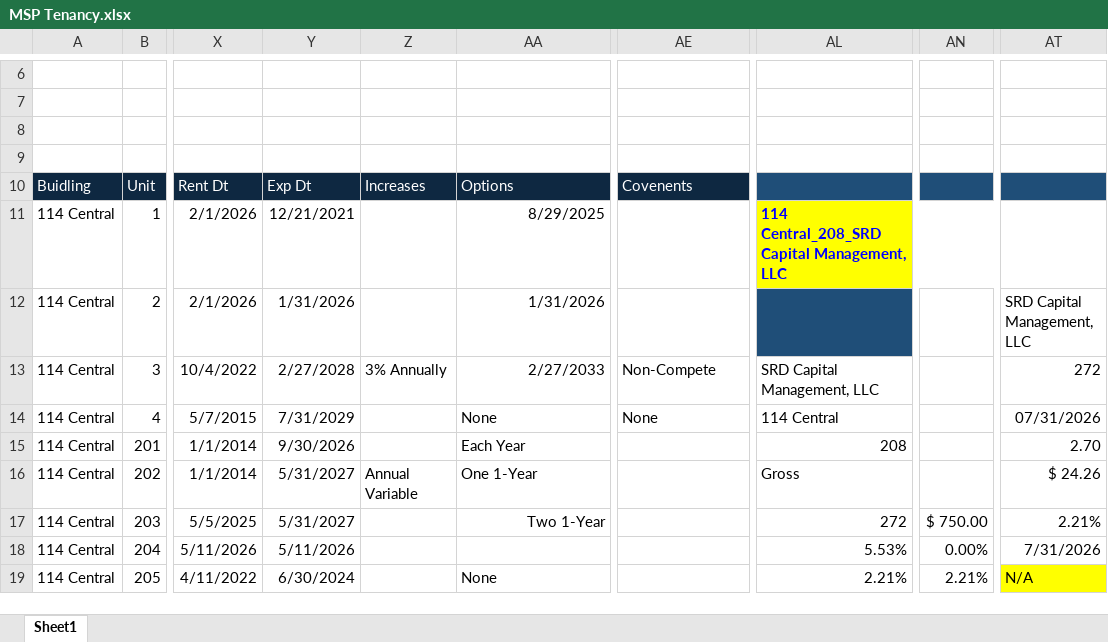
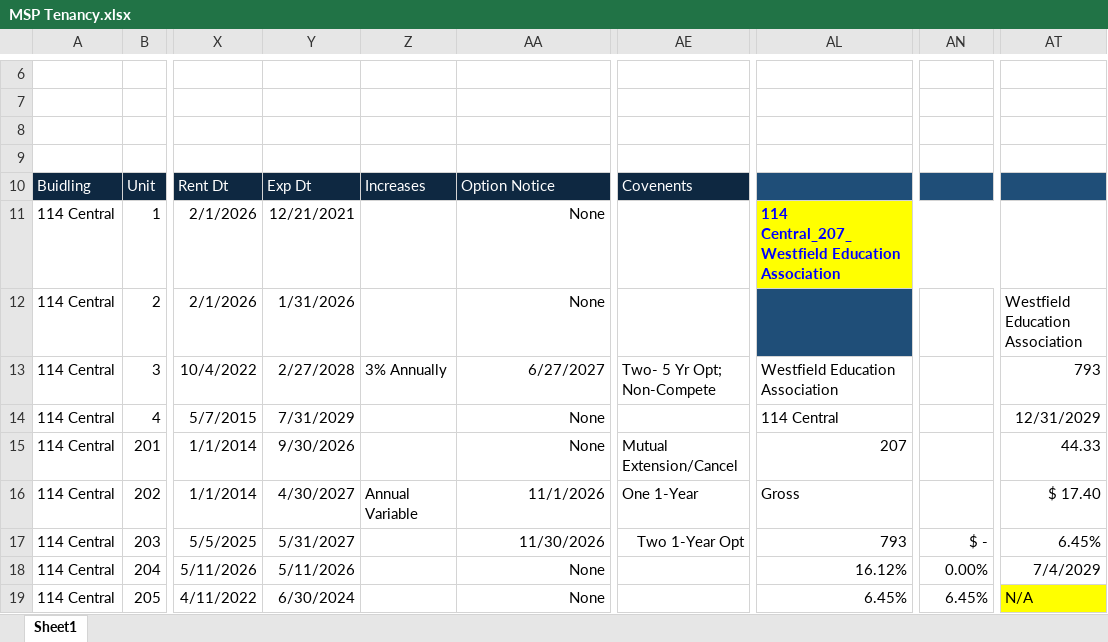
Before and after one commit to asollog61/msp-dashboard, an Excel workbook: data/MSP Tenancy.xlsx, sheet Sheet1, drawn as a sheet; only a part is shown, gaps mark what is left out; values as stored, in another font and other column widths than the file's, no borders; conditional formats not drawn; the diff covers the shown part only; the diff names each change by its address in the sheet, - before the commit and + after, or states it on an @@ line.

Commit message:
Dashboard update Mon 05/11/2026 22:25

```diff
--- a/data/MSP Tenancy.xlsx (sheet Sheet1)
+++ b/data/MSP Tenancy.xlsx (sheet Sheet1)
-AA10: Options
+AA10: Option Notice
-AA11: 8/29/2025
+AA11: None
-AL11: 114 Central_208_SRD Capital Management, LLC
+AL11: 114 Central_207_Westfield Education Association
-AA12: 1/31/2026
+AA12: None
-AT12: SRD Capital Management, LLC
+AT12: Westfield Education Association
-AA13: 2/27/2033
+AA13: 6/27/2027
-AE13: Non-Compete
+AE13: Two- 5 Yr Opt; Non-Compete
-AL13: SRD Capital Management, LLC
+AL13: Westfield Education Association
-AT13: 272
+AT13: 793
-AA14:AA16 alignment: left
+AA14:AA16 alignment: right
-AE14: None
+AE14: (empty)
-AT14: 07/31/2026
+AT14: 12/31/2029
-AA15: Each Year
+AA15: None
-AE15: (empty)
+AE15: Mutual Extension/Cancel
-AL15: 208
+AL15: 207
-AT15: 2.70
+AT15: 44.33
-Y16: 5/31/2027
+Y16: 4/30/2027
-AA16: One 1-Year
+AA16: 11/1/2026
-AE16: (empty)
+AE16: One 1-Year
-AT16: $ 24.26
+AT16: $ 17.40
-AA17: Two 1-Year
+AA17: 11/30/2026
-AE17: (empty)
+AE17: Two 1-Year Opt
-AL17: 272
+AL17: 793
-AN17: $ 750.00
+AN17: $ -
-AT17: 2.21%
+AT17: 6.45%
-AA18: (empty)
+AA18: None
-AL18: 5.53%
+AL18: 16.12%
-AT18: 7/31/2026
+AT18: 7/4/2029
-AA19 alignment: left
+AA19 alignment: right
-AL19: 2.21%
+AL19: 6.45%
-AN19: 2.21%
+AN19: 6.45%
```
Also changed, not shown: 1 added row, 1 removed row, 91 edited cells and cell formats elsewhere in this sheet.
